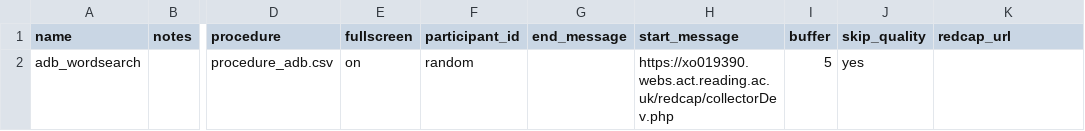
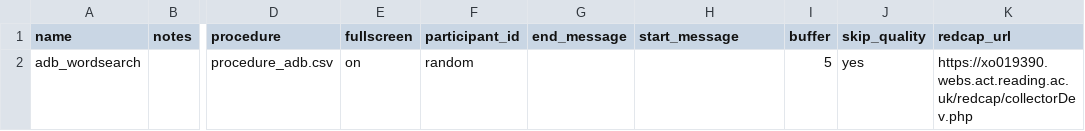
Before and after one commit to tdepsych/collector-experiments, a CSV file: User/Projects/msc_adb/conditions.csv, drawn as a sheet; only a part is shown, gaps mark what is left out; the diff names each change by its address in the sheet, - before the commit and + after, or states it on an @@ line.

Commit message:
turning on adb redcap link

```diff
--- a/User/Projects/msc_adb/conditions.csv
+++ b/User/Projects/msc_adb/conditions.csv
-H2 (start_message): https://xo019390.webs.act.reading.ac.uk/redcap/collectorDev.php
+H2 (start_message): (empty)
-K2 (redcap_url): (empty)
+K2 (redcap_url): https://xo019390.webs.act.reading.ac.uk/redcap/collectorDev.php
```
Also changed, not shown: 2 other files.
